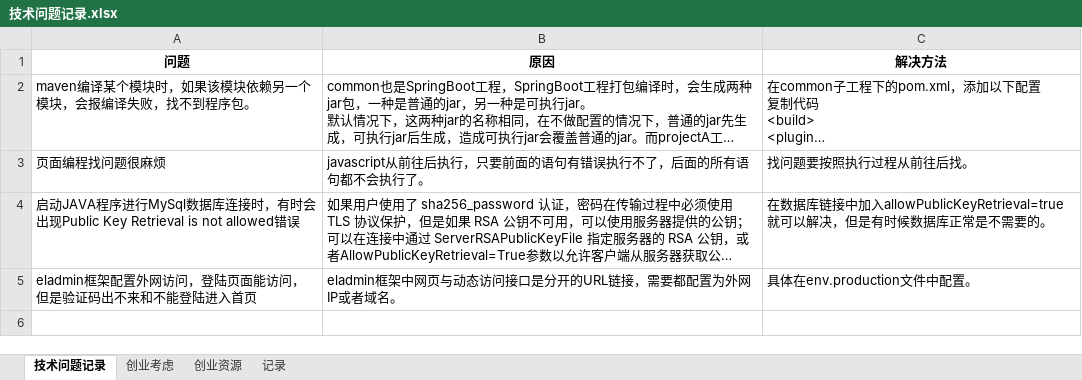
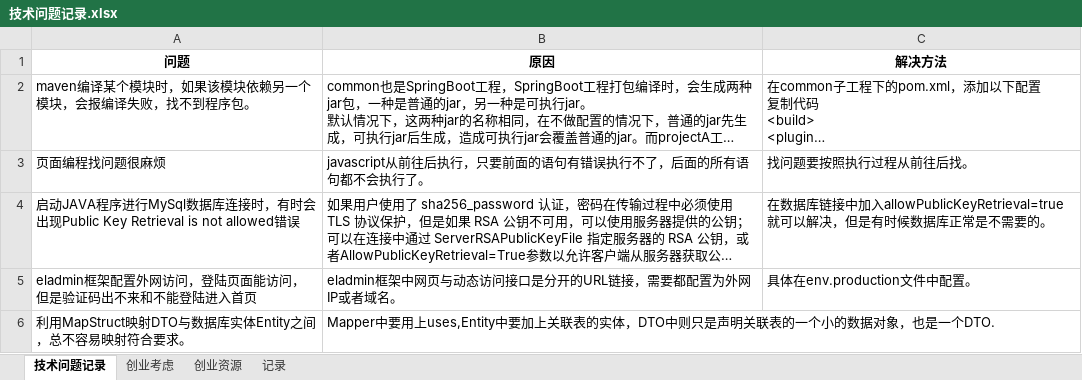
Before and after one commit to freebirdweij/freeadmin, an Excel workbook: doc/技术问题记录.xlsx, sheet 技术问题记录, drawn as a sheet; long unchanged cells end in …; values as stored, in another font and other column widths than the file's, no borders; the diff names each change by its address in the sheet, - before the commit and + after, or states it on an @@ line.

Commit message:
map dto to entity

```diff
--- a/doc/技术问题记录.xlsx (sheet 技术问题记录)
+++ b/doc/技术问题记录.xlsx (sheet 技术问题记录)
+row 6: 利用MapStruct映射DTO与数据库实体Entity之间，总不容易映射符合要求。 | Mapper中要用上uses,Entity中要加上关联表的实体，DTO中则只是声明关联表的一个小的数据对象，也是一个DTO.
```
Also changed, not shown: 13 other files.
